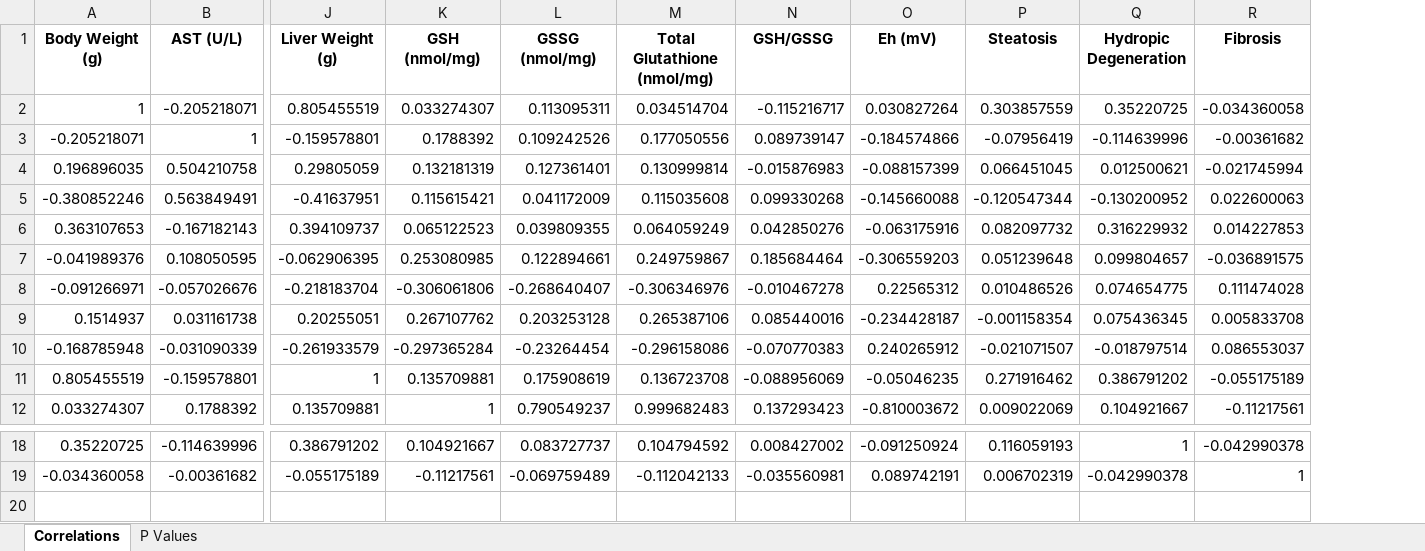
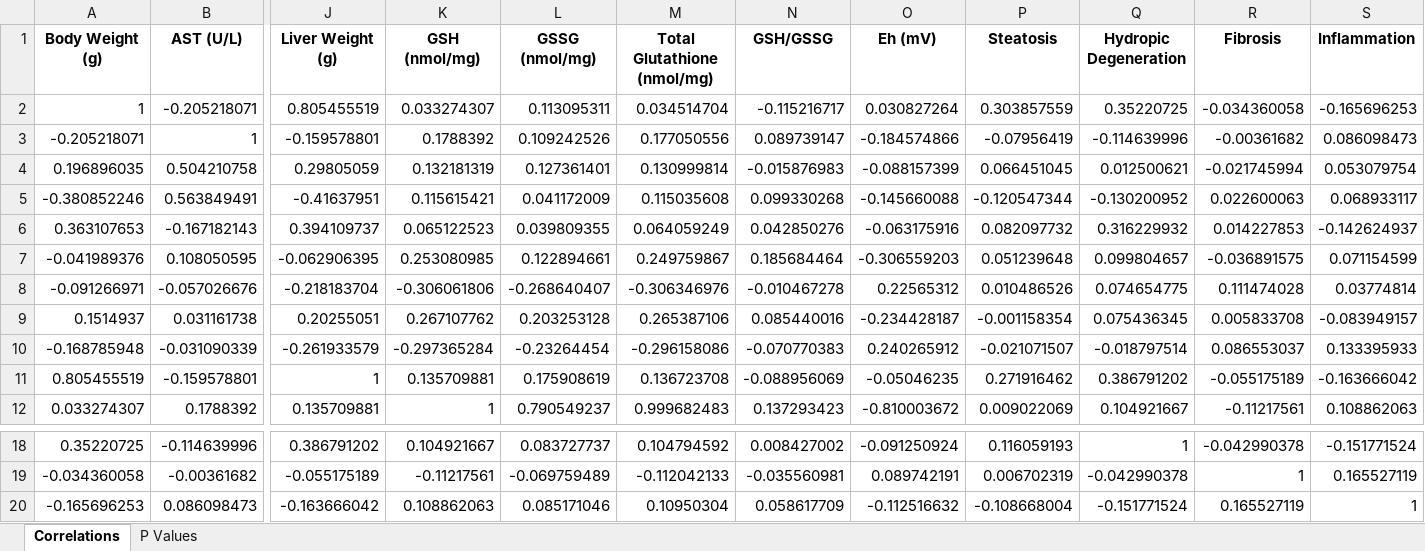
Before and after one commit to rebeccagould-uga/Rqtl2-Pazdro-Lab-Liver, an Excel workbook: statistics/Spearmans-matrix-plots/results/Liver-Histology-QTL-Paper/correlations and p values.xlsx, sheet Correlations, drawn as a sheet; only a part is shown, gaps mark what is left out; values as stored, in another font and other column widths than the file's, no borders; rows hold the shown columns only; the diff names each change by its address in the sheet, - before the commit and + after, or states it on an @@ line.

```diff
--- a/statistics/Spearmans-matrix-plots/results/Liver-Histology-QTL-Paper/correlations and p values.xlsx (sheet Correlations)
+++ b/statistics/Spearmans-matrix-plots/results/Liver-Histology-QTL-Paper/correlations and p values.xlsx (sheet Correlations)
+column S (Inflammation), rows 2-12: -0.165696253 | 0.086098473 | 0.053079754 | 0.068933117 | -0.142624937 | 0.071154599 | 0.03774814 | -0.083949157 | 0.133395933 | -0.163666042 | 0.108862063; rows 18-19: -0.151771524 | 0.165527119
+row 20: -0.165696253 | 0.086098473 | -0.163666042 | 0.108862063 | 0.085171046 | 0.10950304 | 0.058617709 | -0.112516632 | -0.108668004 | -0.151771524 | 0.165527119 | 1
```
Also changed, not shown: sheet P Values, Kidney-GSH-Blood/RankZ/RankZ-sexgen/results/Genes MGI/GlutathioneGenesMGI-RankZ-sexgen.xlsx, Liver-GSH-NAD/RankZ/RankZ-sexgen/results/Genes MGI/GlutathioneGenesMGI - rankZ sexgen.xlsx, 34 other files.
